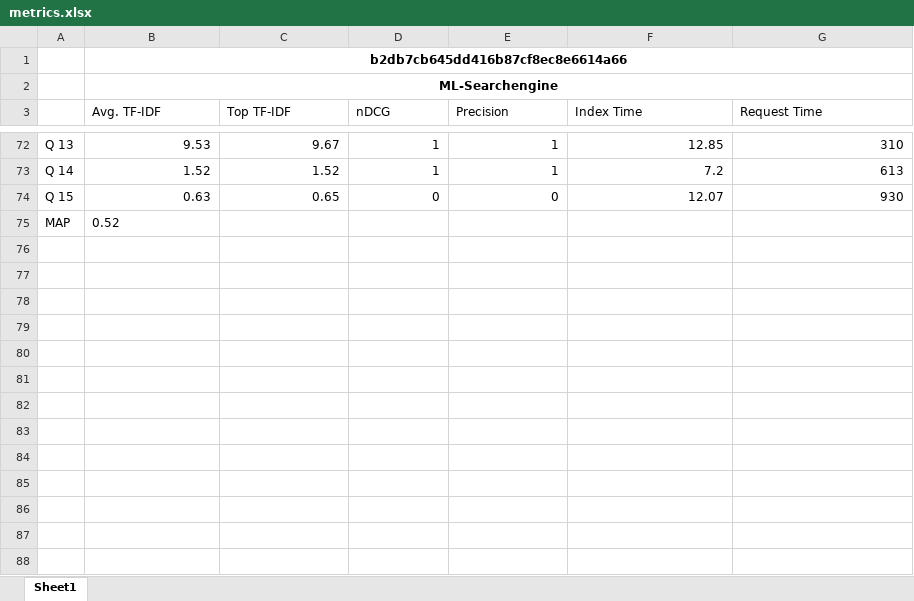
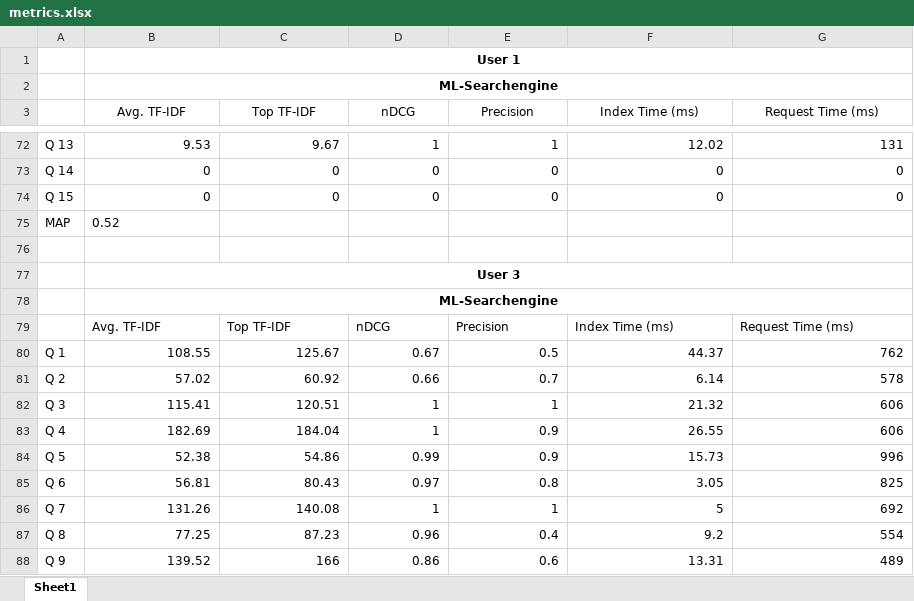
Before and after one commit to xD33m/BA_Jupyter_Notebook, an Excel workbook: metrics.xlsx, sheet Sheet1, drawn as a sheet; only a part is shown, gaps mark what is left out; values as stored, in another font and other column widths than the file's, no borders; removed rows and columns are numbered as before the commit, all else as after; the diff covers the shown part only; the diff names each change by its address in the sheet, - before the commit and + after, or states it on an @@ line.

```diff
--- a/metrics.xlsx (sheet Sheet1)
+++ b/metrics.xlsx (sheet Sheet1)
-B1 (Avg. TF-IDF): b2db7cb645dd416b87cf8ec8e6614a66
+B1 (Avg. TF-IDF): User 1
-B3:G3 alignment: left
+B3:G3 alignment: center
-F3: Index Time
+F3: Index Time (ms)
-G3: Request Time
+G3: Request Time (ms)
-F72 (Index Time (ms)): 12.85
+F72 (Index Time (ms)): 12.02
-G72 (Request Time (ms)): 310
+G72 (Request Time (ms)): 131
-row 73: Q 14 | 1.52 | 1.52 | 1 | 1 | 7.2 | 613
+row 73: Q 14 | 0 | 0 | 0 | 0 | 0 | 0
-B74 (Avg. TF-IDF): 0.63
+B74 (Avg. TF-IDF): 0
-C74 (Top TF-IDF): 0.65
+C74 (Top TF-IDF): 0
-F74 (Index Time (ms)): 12.07
+F74 (Index Time (ms)): 0
-G74 (Request Time (ms)): 930
+G74 (Request Time (ms)): 0
+row 76: (empty)
+row 77:  | User 3
+row 78:  | ML-Searchengine
+row 79:  | Avg. TF-IDF | Top TF-IDF | nDCG | Precision | Index Time (ms) | Request Time (ms)
+row 80: Q 1 | 108.55 | 125.67 | 0.67 | 0.5 | 44.37 | 762
+row 81: Q 2 | 57.02 | 60.92 | 0.66 | 0.7 | 6.14 | 578
+row 82: Q 3 | 115.41 | 120.51 | 1 | 1 | 21.32 | 606
+row 83: Q 4 | 182.69 | 184.04 | 1 | 0.9 | 26.55 | 606
+row 84: Q 5 | 52.38 | 54.86 | 0.99 | 0.9 | 15.73 | 996
+row 85: Q 6 | 56.81 | 80.43 | 0.97 | 0.8 | 3.05 | 825
+row 86: Q 7 | 131.26 | 140.08 | 1 | 1 | 5 | 692
+row 87: Q 8 | 77.25 | 87.23 | 0.96 | 0.4 | 9.2 | 554
+row 88: Q 9 | 139.52 | 166 | 0.86 | 0.6 | 13.31 | 489
```
Also changed, not shown: 81 added rows, 18 removed rows, 79 edited cells and cell formats elsewhere in this sheet, 8 other files.
